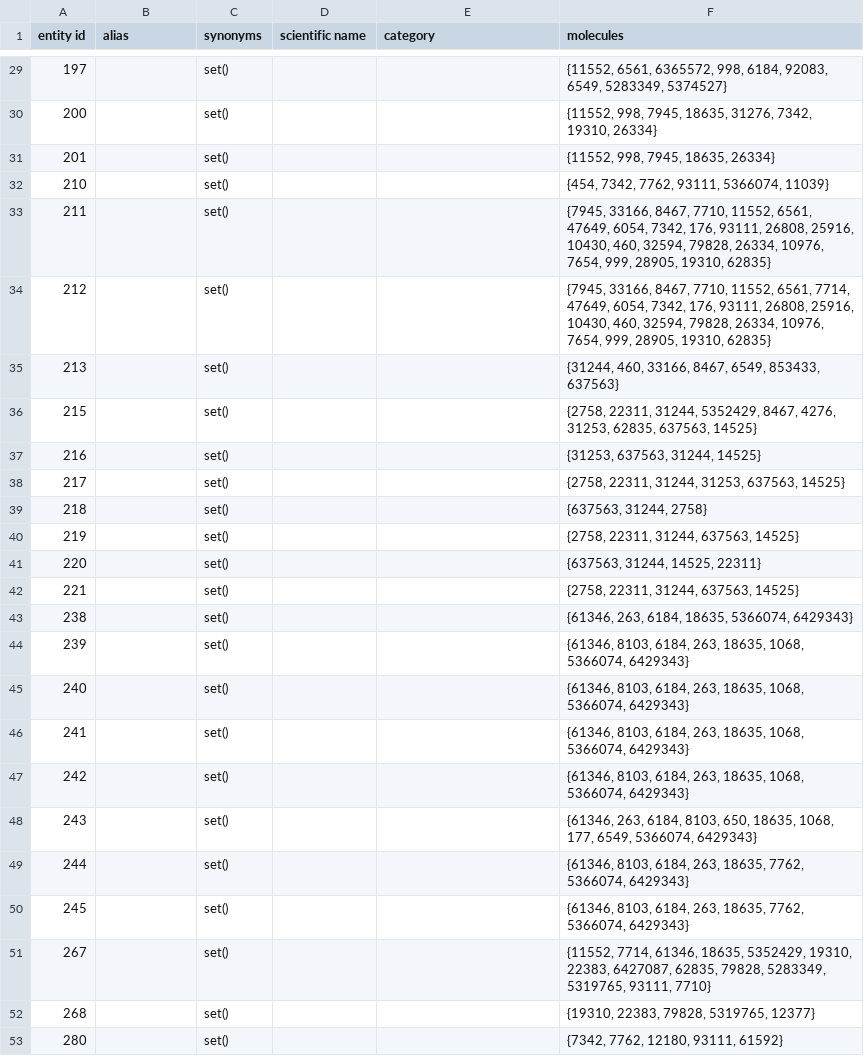
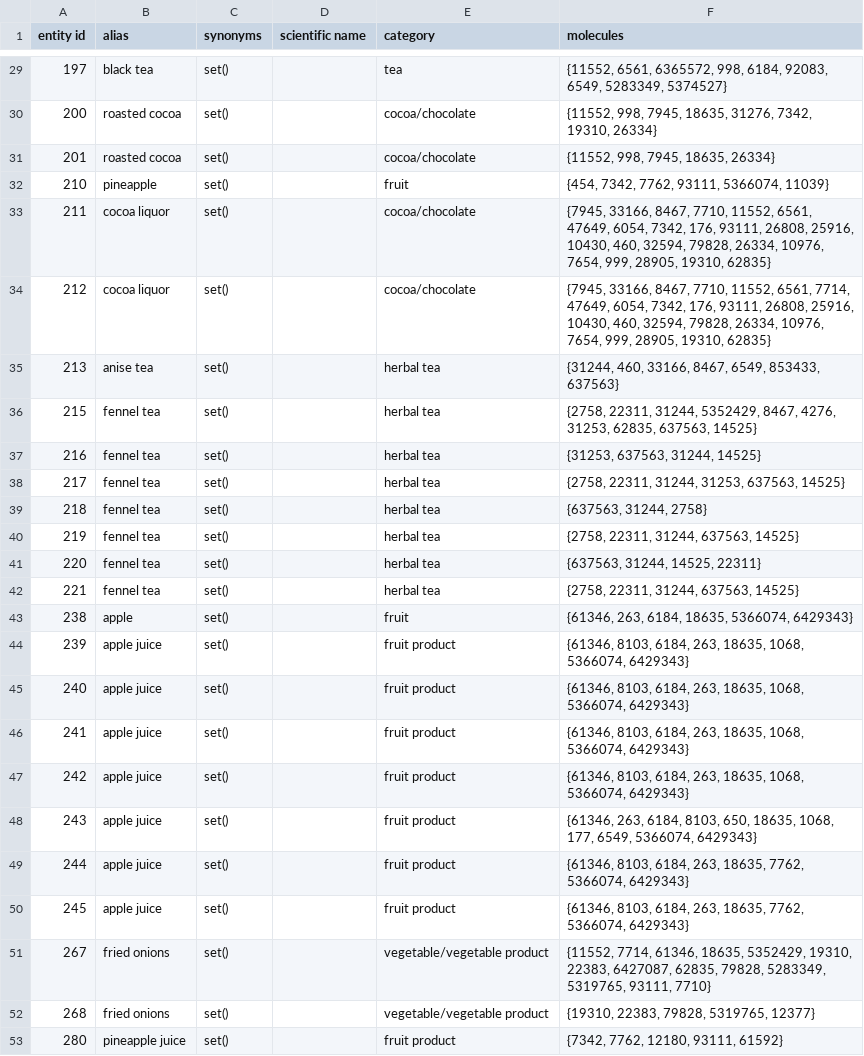
Before and after one commit to noirchoix/script_fsbi_scraper, a CSV file: flavordb.csv, drawn as a sheet; only a part is shown, gaps mark what is left out; the diff covers the shown part only.

```diff
--- a/flavordb.csv
+++ b/flavordb.csv
@@ -29,25 +29,25 @@ entity id,alias,synonyms,scientific name,category,molecules
-197,,set(),,,"{11552, 6561, 6365572, 998, 6184, 92083, 6549, 5283349, 5374527}"
-200,,set(),,,"{11552, 998, 7945, 18635, 31276, 7342, 19310, 26334}"
-201,,set(),,,"{11552, 998, 7945, 18635, 26334}"
-210,,set(),,,"{454, 7342, 7762, 93111, 5366074, 11039}"
-211,,set(),,,"{7945, 33166, 8467, 7710, 11552, 6561, 47649, 6054, 7342, 176, 93111, 26808, 25916, 10430, 460, 32594, 79828, 26334, 10976, 7654, 999, 28905, 19310, 62835}"
-212,,set(),,,"{7945, 33166, 8467, 7710, 11552, 6561, 7714, 47649, 6054, 7342, 176, 93111, 26808, 25916, 10430, 460, 32594, 79828, 26334, 10976, 7654, 999, 28905, 19310, 62835}"
-213,,set(),,,"{31244, 460, 33166, 8467, 6549, 853433, 637563}"
-215,,set(),,,"{2758, 22311, 31244, 5352429, 8467, 4276, 31253, 62835, 637563, 14525}"
-216,,set(),,,"{31253, 637563, 31244, 14525}"
-217,,set(),,,"{2758, 22311, 31244, 31253, 637563, 14525}"
-218,,set(),,,"{637563, 31244, 2758}"
-219,,set(),,,"{2758, 22311, 31244, 637563, 14525}"
-220,,set(),,,"{637563, 31244, 14525, 22311}"
-221,,set(),,,"{2758, 22311, 31244, 637563, 14525}"
-238,,set(),,,"{61346, 263, 6184, 18635, 5366074, 6429343}"
-239,,set(),,,"{61346, 8103, 6184, 263, 18635, 1068, 5366074, 6429343}"
-240,,set(),,,"{61346, 8103, 6184, 263, 18635, 1068, 5366074, 6429343}"
-241,,set(),,,"{61346, 8103, 6184, 263, 18635, 1068, 5366074, 6429343}"
-242,,set(),,,"{61346, 8103, 6184, 263, 18635, 1068, 5366074, 6429343}"
-243,,set(),,,"{61346, 263, 6184, 8103, 650, 18635, 1068, 177, 6549, 5366074, 6429343}"
-244,,set(),,,"{61346, 8103, 6184, 263, 18635, 7762, 5366074, 6429343}"
-245,,set(),,,"{61346, 8103, 6184, 263, 18635, 7762, 5366074, 6429343}"
-267,,set(),,,"{11552, 7714, 61346, 18635, 5352429, 19310, 22383, 6427087, 62835, 79828, 5283349, 5319765, 93111, 7710}"
-268,,set(),,,"{19310, 22383, 79828, 5319765, 12377}"
-280,,set(),,,"{7342, 7762, 12180, 93111, 61592}"
+197,black tea,set(),,tea,"{11552, 6561, 6365572, 998, 6184, 92083, 6549, 5283349, 5374527}"
+200,roasted cocoa,set(),,cocoa/chocolate,"{11552, 998, 7945, 18635, 31276, 7342, 19310, 26334}"
+201,roasted cocoa,set(),,cocoa/chocolate,"{11552, 998, 7945, 18635, 26334}"
+210,pineapple,set(),,fruit,"{454, 7342, 7762, 93111, 5366074, 11039}"
+211,cocoa liquor,set(),,cocoa/chocolate,"{7945, 33166, 8467, 7710, 11552, 6561, 47649, 6054, 7342, 176, 93111, 26808, 25916, 10430, 460, 32594, 79828, 26334, 10976, 7654, 999, 28905, 19310, 62835}"
+212,cocoa liquor,set(),,cocoa/chocolate,"{7945, 33166, 8467, 7710, 11552, 6561, 7714, 47649, 6054, 7342, 176, 93111, 26808, 25916, 10430, 460, 32594, 79828, 26334, 10976, 7654, 999, 28905, 19310, 62835}"
+213,anise tea,set(),,herbal tea,"{31244, 460, 33166, 8467, 6549, 853433, 637563}"
+215,fennel tea,set(),,herbal tea,"{2758, 22311, 31244, 5352429, 8467, 4276, 31253, 62835, 637563, 14525}"
+216,fennel tea,set(),,herbal tea,"{31253, 637563, 31244, 14525}"
+217,fennel tea,set(),,herbal tea,"{2758, 22311, 31244, 31253, 637563, 14525}"
+218,fennel tea,set(),,herbal tea,"{637563, 31244, 2758}"
+219,fennel tea,set(),,herbal tea,"{2758, 22311, 31244, 637563, 14525}"
+220,fennel tea,set(),,herbal tea,"{637563, 31244, 14525, 22311}"
+221,fennel tea,set(),,herbal tea,"{2758, 22311, 31244, 637563, 14525}"
+238,apple,set(),,fruit,"{61346, 263, 6184, 18635, 5366074, 6429343}"
+239,apple juice,set(),,fruit product,"{61346, 8103, 6184, 263, 18635, 1068, 5366074, 6429343}"
+240,apple juice,set(),,fruit product,"{61346, 8103, 6184, 263, 18635, 1068, 5366074, 6429343}"
+241,apple juice,set(),,fruit product,"{61346, 8103, 6184, 263, 18635, 1068, 5366074, 6429343}"
+242,apple juice,set(),,fruit product,"{61346, 8103, 6184, 263, 18635, 1068, 5366074, 6429343}"
+243,apple juice,set(),,fruit product,"{61346, 263, 6184, 8103, 650, 18635, 1068, 177, 6549, 5366074, 6429343}"
+244,apple juice,set(),,fruit product,"{61346, 8103, 6184, 263, 18635, 7762, 5366074, 6429343}"
+245,apple juice,set(),,fruit product,"{61346, 8103, 6184, 263, 18635, 7762, 5366074, 6429343}"
+267,fried onions,set(),,vegetable/vegetable product,"{11552, 7714, 61346, 18635, 5352429, 19310, 22383, 6427087, 62835, 79828, 5283349, 5319765, 93111, 7710}"
+268,fried onions,set(),,vegetable/vegetable product,"{19310, 22383, 79828, 5319765, 12377}"
+280,pineapple juice,set(),,fruit product,"{7342, 7762, 12180, 93111, 61592}"
```
Also changed, not shown: 54 edited cells elsewhere in this file, molecules.csv, 1 other file.
